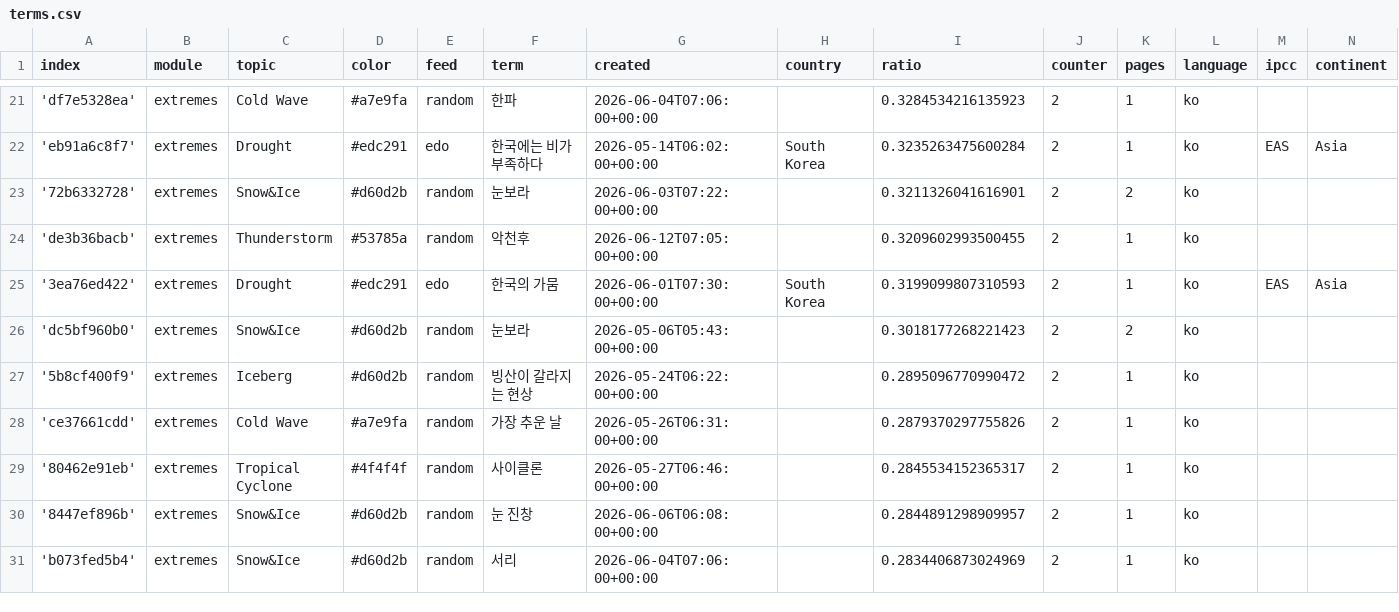
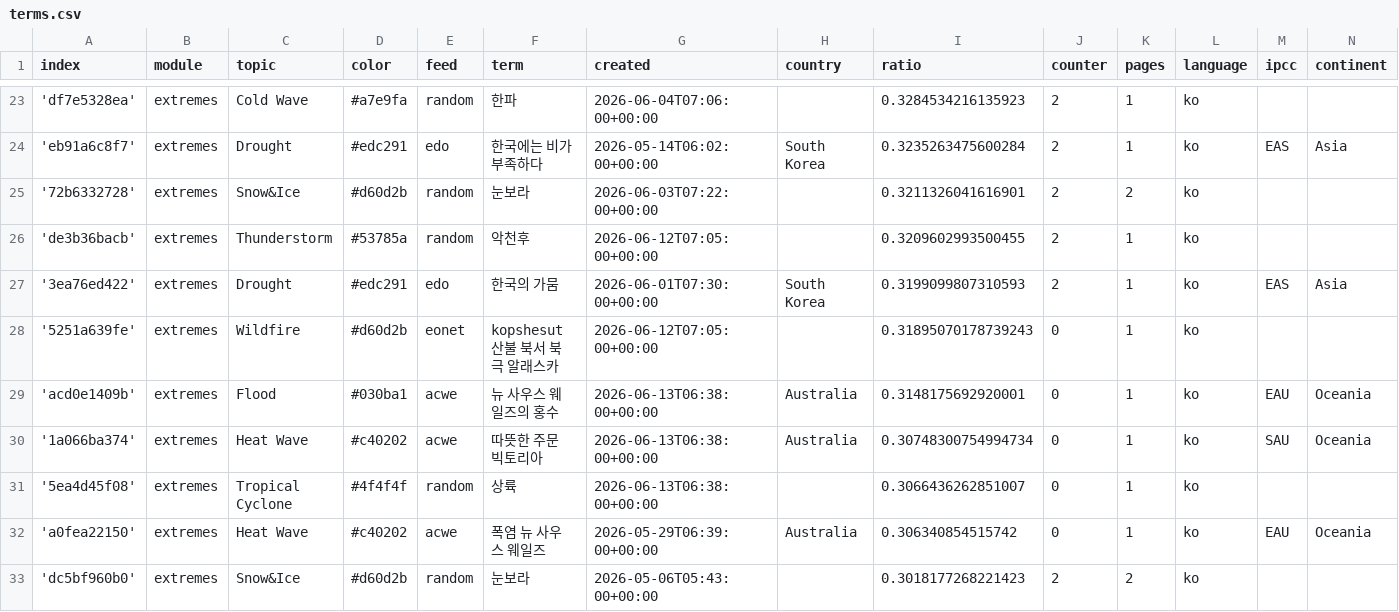
Before and after one commit to kamic-news/koreanExtremes, a CSV file: terms.csv, drawn as a sheet; only a part is shown, gaps mark what is left out; the shorter side is filled out with more unchanged rows; the diff covers the shown part only; the diff names each change by its address in the sheet, - before the commit and + after, or states it on an @@ line.

Commit message:
Commit from GitHub Actions (import:0.0)

```diff
--- a/terms.csv
+++ b/terms.csv
+row 28: '5251a639fe' | extremes | Wildfire | #d60d2b | eonet | kopshesut 산불 북서 북극 알래스카 | 2026-06-12T07:05:00+00:00 |  | 0.31895070178739243 | 0 | 1 | ko
+row 29: 'acd0e1409b' | extremes | Flood | #030ba1 | acwe | 뉴 사우스 웨일즈의 홍수 | 2026-06-13T06:38:00+00:00 | Australia | 0.3148175692920001 | 0 | 1 | ko | EAU | Oceania
+row 30: '1a066ba374' | extremes | Heat Wave | #c40202 | acwe | 따뜻한 주문 빅토리아 | 2026-06-13T06:38:00+00:00 | Australia | 0.30748300754994734 | 0 | 1 | ko | SAU | Oceania
+row 31: '5ea4d45f08' | extremes | Tropical Cyclone | #4f4f4f | random | 상륙 | 2026-06-13T06:38:00+00:00 |  | 0.3066436262851007 | 0 | 1 | ko
+row 32: 'a0fea22150' | extremes | Heat Wave | #c40202 | acwe | 폭염 뉴 사우스 웨일즈 | 2026-05-29T06:39:00+00:00 | Australia | 0.306340854515742 | 0 | 1 | ko | EAU | Oceania
```
Also changed, not shown: 5 added rows and 11 edited cells elsewhere in this file.
